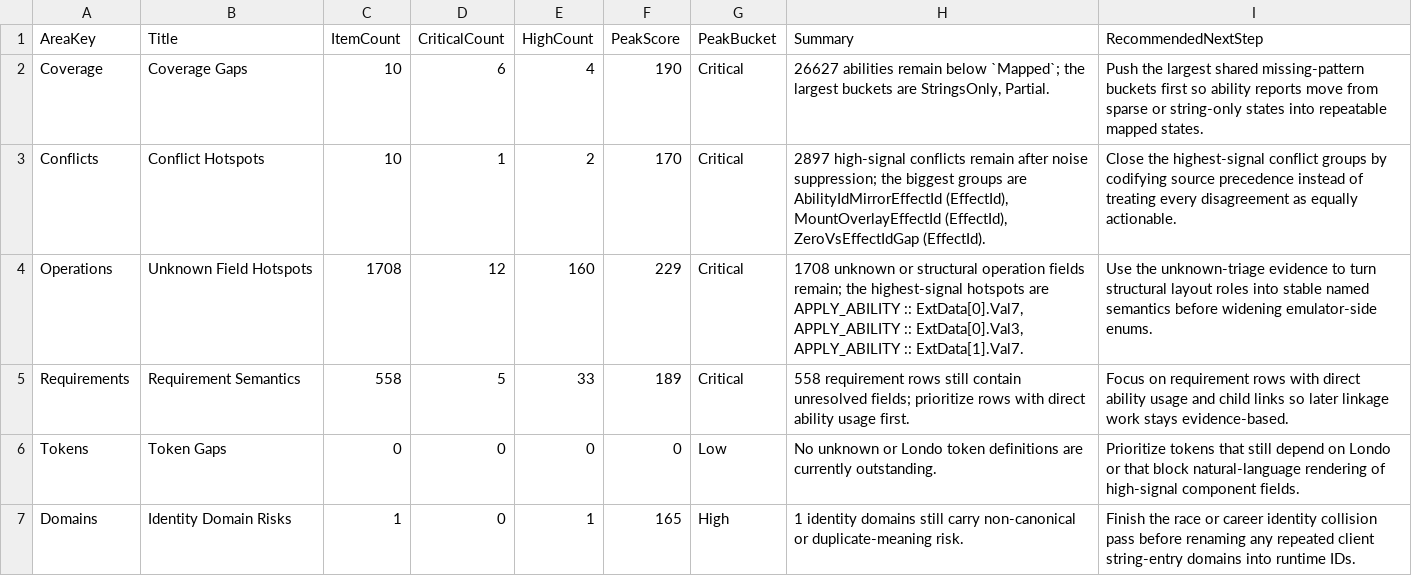
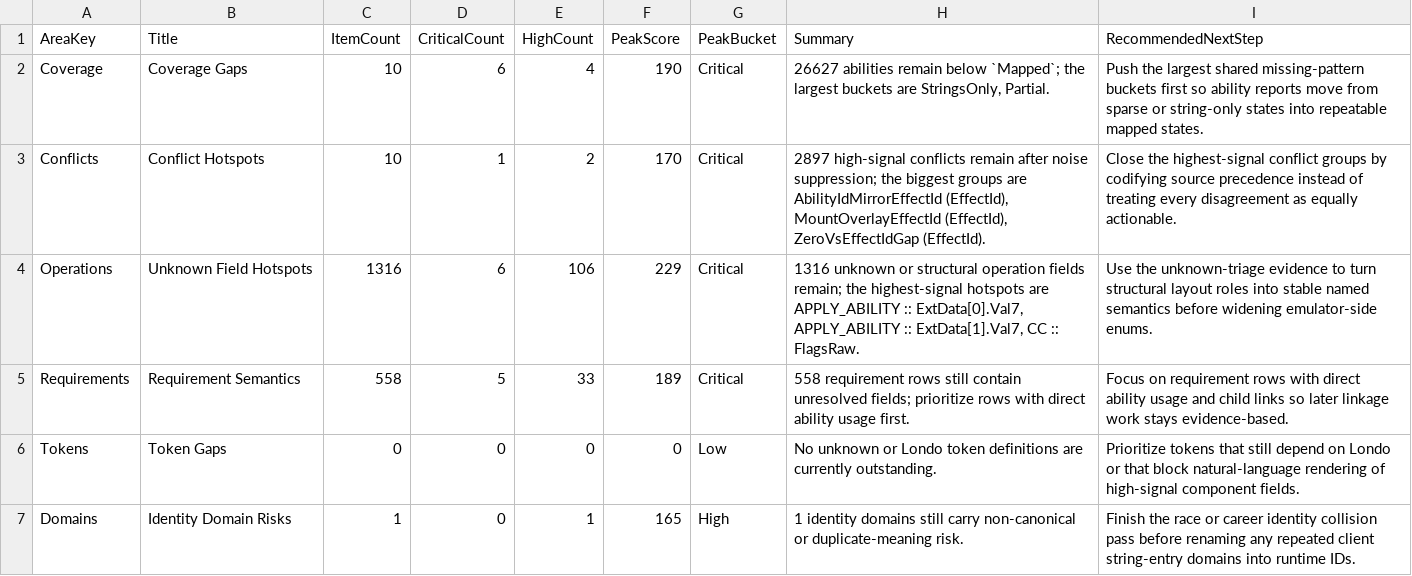
Before and after one commit to missessofiachan/Personal-Linux-Fork-of-ProjectWAR, a CSV file: docs/data-matrix/overview/remaining-work.areas.csv, drawn as a sheet.

```diff
--- a/docs/data-matrix/overview/remaining-work.areas.csv
+++ b/docs/data-matrix/overview/remaining-work.areas.csv
@@ -3,3 +3,3 @@ Coverage,Coverage Gaps,10,6,4,190,Critical,"26627 abilities remain below `Mapped
 Conflicts,Conflict Hotspots,10,1,2,170,Critical,"2897 high-signal conflicts remain after noise suppression; the biggest groups are AbilityIdMirrorEffectId (EffectId), MountOverlayEffectId (EffectId), ZeroVsEffectIdGap (EffectId).",Close the highest-signal conflict groups by codifying source precedence instead of treating every disagreement as equally actionable.
-Operations,Unknown Field Hotspots,1708,12,160,229,Critical,"1708 unknown or structural operation fields remain; the highest-signal hotspots are APPLY_ABILITY :: ExtData[0].Val7, APPLY_ABILITY :: ExtData[0].Val3, APPLY_ABILITY :: ExtData[1].Val7.",Use the unknown-triage evidence to turn structural layout roles into stable named semantics before widening emulator-side enums.
+Operations,Unknown Field Hotspots,1316,6,106,229,Critical,"1316 unknown or structural operation fields remain; the highest-signal hotspots are APPLY_ABILITY :: ExtData[0].Val7, APPLY_ABILITY :: ExtData[1].Val7, CC :: FlagsRaw.",Use the unknown-triage evidence to turn structural layout roles into stable named semantics before widening emulator-side enums.
 Requirements,Requirement Semantics,558,5,33,189,Critical,558 requirement rows still contain unresolved fields; prioritize rows with direct ability usage first.,Focus on requirement rows with direct ability usage and child links so later linkage work stays evidence-based.
```
Also changed, not shown: docs/data-matrix/overview/remaining-work-next.csv, docs/data-matrix/overview/remaining-work-operation-fields.abilities.csv, 12 other files.
